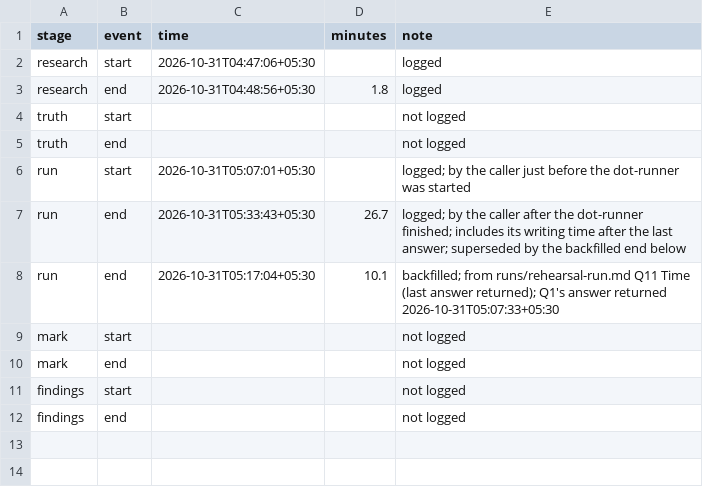
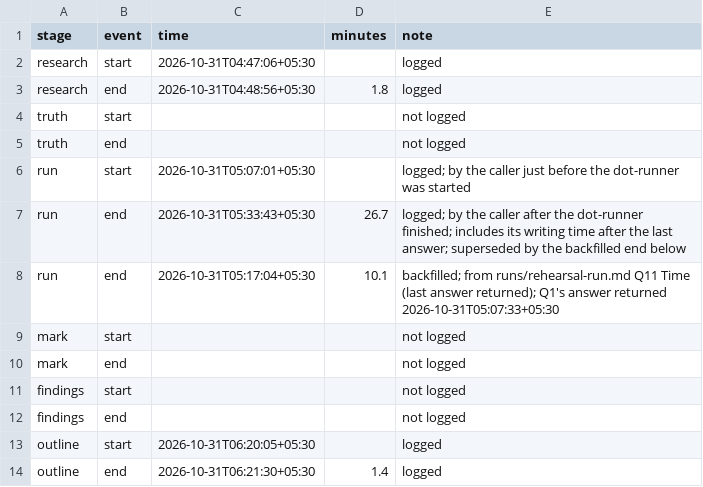
Before and after one commit to whysaurabhsharma/dot-content-machine, a CSV file: runs/rehearsal-timing.csv, drawn as a sheet; the diff names each change by its address in the sheet, - before the commit and + after, or states it on an @@ line.

```diff
--- a/runs/rehearsal-timing.csv
+++ b/runs/rehearsal-timing.csv
+row 13: outline | start | 2026-10-31T06:20:05+05:30 |  | logged
+row 14: outline | end | 2026-10-31T06:21:30+05:30 | 1.4 | logged
```
Also changed, not shown: 12 other files.
